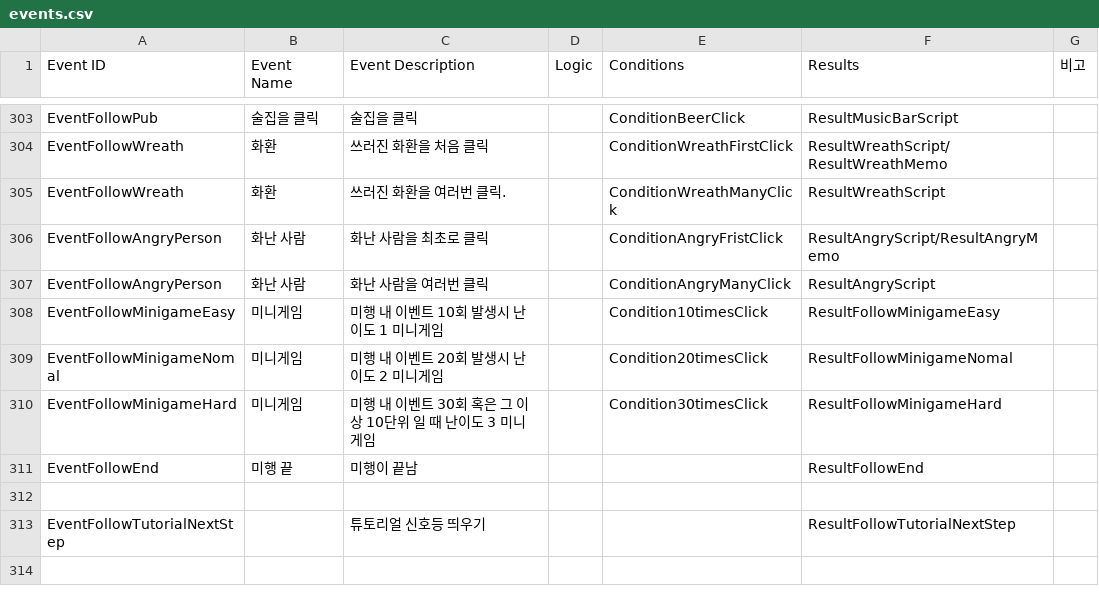
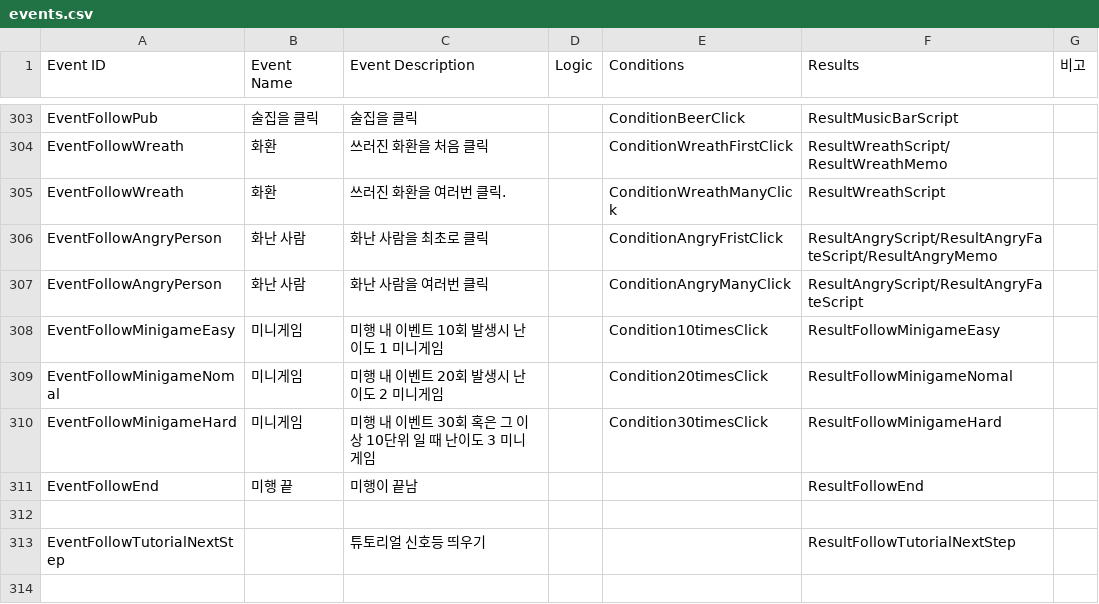
Before and after one commit to ollan365/Fate, a CSV file: Assets/Resources/Datas/events.csv, drawn as a sheet; only a part is shown, gaps mark what is left out.

```diff
--- a/Assets/Resources/Datas/events.csv
+++ b/Assets/Resources/Datas/events.csv
@@ -305,4 +305,4 @@ EventFollowWreath,화환,쓰러진 화환을 처음 클릭,,ConditionWreathFirst
 EventFollowWreath,화환,쓰러진 화환을 여러번 클릭. ,,ConditionWreathManyClick,ResultWreathScript,
-EventFollowAngryPerson,화난 사람,화난 사람을 최초로 클릭,,ConditionAngryFristClick,ResultAngryScript/ResultAngryMemo,
-EventFollowAngryPerson,화난 사람,화난 사람을 여러번 클릭,,ConditionAngryManyClick,ResultAngryScript,
+EventFollowAngryPerson,화난 사람,화난 사람을 최초로 클릭,,ConditionAngryFristClick,ResultAngryScript/ResultAngryFateScript/ResultAngryMemo,
+EventFollowAngryPerson,화난 사람,화난 사람을 여러번 클릭,,ConditionAngryManyClick,ResultAngryScript/ResultAngryFateScript,
 EventFollowMinigameEasy,미니게임,미행 내 이벤트 10회 발생시 난이도 1 미니게임,,Condition10timesClick,ResultFollowMinigameEasy,
```
Also changed, not shown: Assets/Resources/Datas/backgrounds.csv, Assets/Resources/Datas/dialogues.csv, 5 other files.
